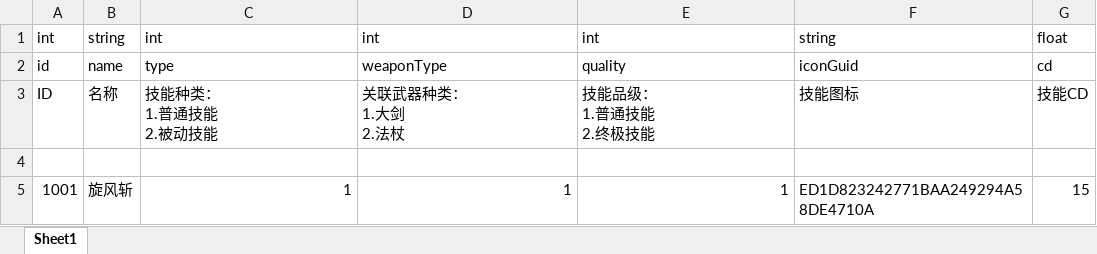
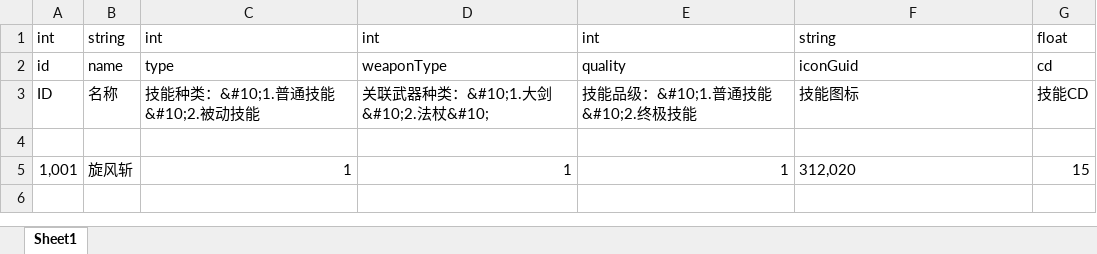
Before and after one commit to shishenbaiye/diurenmw, an Excel workbook: diurenmw/Excels/SkillObj_技能表.xlsx, sheet Sheet1, drawn as a sheet; values as stored, in another font and other column widths than the file's, no borders; ↵ is a line break in a cell; the diff names each change by its address in the sheet, - before the commit and + after, or states it on an @@ line.

```diff
--- a/diurenmw/Excels/SkillObj_技能表.xlsx (sheet Sheet1)
+++ b/diurenmw/Excels/SkillObj_技能表.xlsx (sheet Sheet1)
-C3: 技能种类： ↵ 1.普通技能 ↵ 2.被动技能
+C3: 技能种类：&#10;1.普通技能&#10;2.被动技能
-D3: 关联武器种类： ↵ 1.大剑 ↵ 2.法杖
+D3: 关联武器种类：&#10;1.大剑&#10;2.法杖&#10;
-E3: 技能品级： ↵ 1.普通技能 ↵ 2.终极技能
+E3: 技能品级：&#10;1.普通技能&#10;2.终极技能
-A5: 1001
+A5: 1,001
-F5: ED1D823242771BAA249294A58DE4710A
+F5: 312,020
```
Also changed, not shown: 33 other files.
